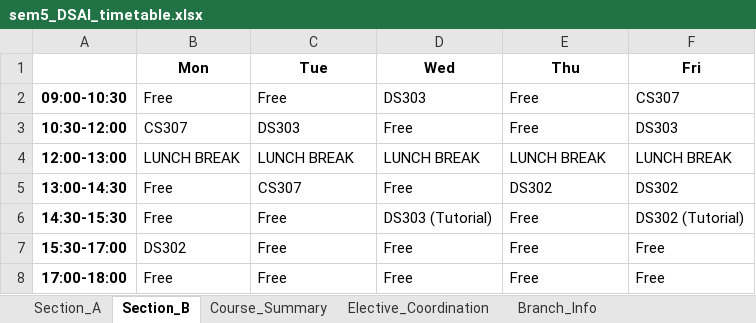
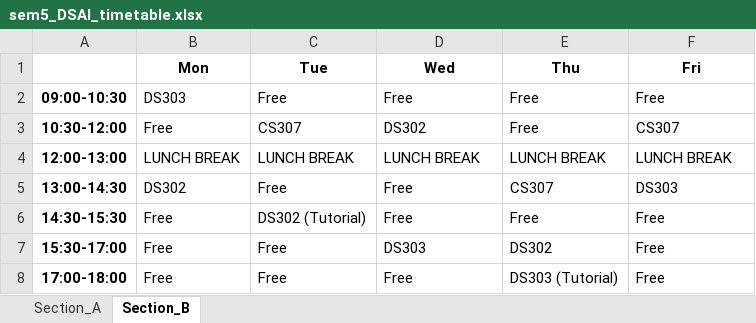
Before and after one commit to rishita7558/timetable-generator-Logic-Beyond, an Excel workbook: backend/output_timetables/sem5_DSAI_timetable.xlsx, sheet Section_B, drawn as a sheet; values as stored, in another font and other column widths than the file's, no borders; the diff names each change by its address in the sheet, - before the commit and + after, or states it on an @@ line.

```diff
--- a/backend/output_timetables/sem5_DSAI_timetable.xlsx (sheet Section_B)
+++ b/backend/output_timetables/sem5_DSAI_timetable.xlsx (sheet Section_B)
-sheet tab: Course_Summary
-sheet tab: Elective_Coordination
-sheet tab: Branch_Info
-B2 (Mon): Free
+B2 (Mon): DS303
-D2 (Wed): DS303
+D2 (Wed): Free
-F2 (Fri): CS307
+F2 (Fri): Free
-B3 (Mon): CS307
+B3 (Mon): Free
-C3 (Tue): DS303
+C3 (Tue): CS307
-D3 (Wed): Free
+D3 (Wed): DS302
-F3 (Fri): DS303
+F3 (Fri): CS307
-B5 (Mon): Free
+B5 (Mon): DS302
-C5 (Tue): CS307
+C5 (Tue): Free
-E5 (Thu): DS302
+E5 (Thu): CS307
-F5 (Fri): DS302
+F5 (Fri): DS303
-C6 (Tue): Free
+C6 (Tue): DS302 (Tutorial)
-D6 (Wed): DS303 (Tutorial)
+D6 (Wed): Free
-F6 (Fri): DS302 (Tutorial)
+F6 (Fri): Free
-B7 (Mon): DS302
+B7 (Mon): Free
-D7 (Wed): Free
+D7 (Wed): DS303
-E7 (Thu): Free
+E7 (Thu): DS302
-E8 (Thu): Free
+E8 (Thu): DS303 (Tutorial)
```
Also changed, not shown: sheet Section_A, backend/output_timetables/sem3_CSE_timetable.xlsx, backend/output_timetables/sem3_DSAI_timetable.xlsx, 11 other files.
